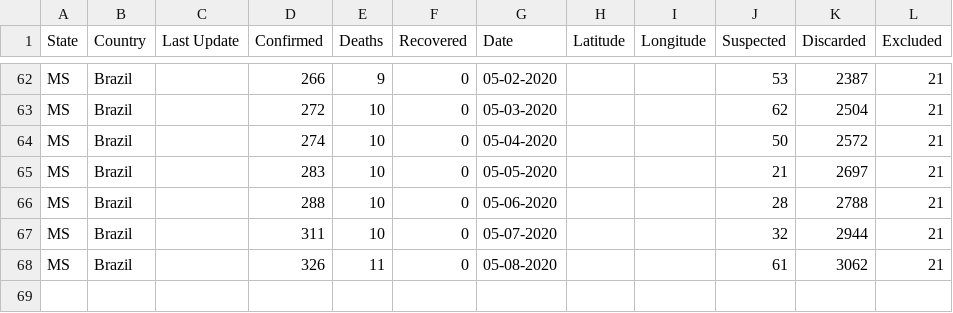
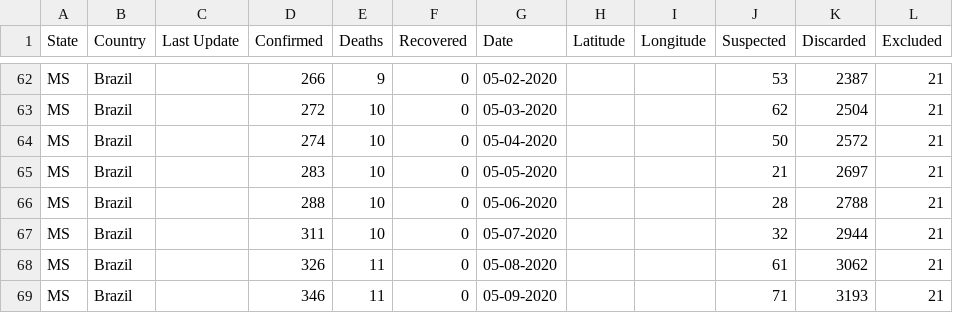
Before and after one commit to eraldoluis/lia-covid19ms, a CSV file: data/dadosms.csv, drawn as a sheet; only a part is shown, gaps mark what is left out.

Commit message:
Update dadosms.csv

```diff
--- a/data/dadosms.csv
+++ b/data/dadosms.csv
@@ -68 +68,2 @@ MS,Brazil,,311,10,0,05-07-2020,,,32,2944,21
 MS,Brazil,,326,11,0,05-08-2020,,,61,3062,21
+MS,Brazil,,346,11,0,05-09-2020,,,71,3193,21
```
